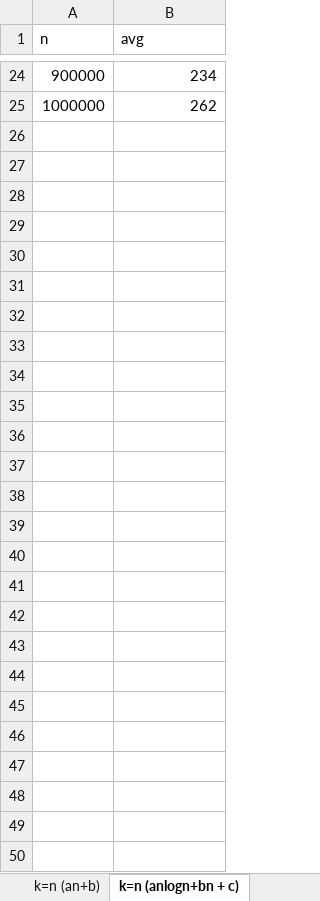
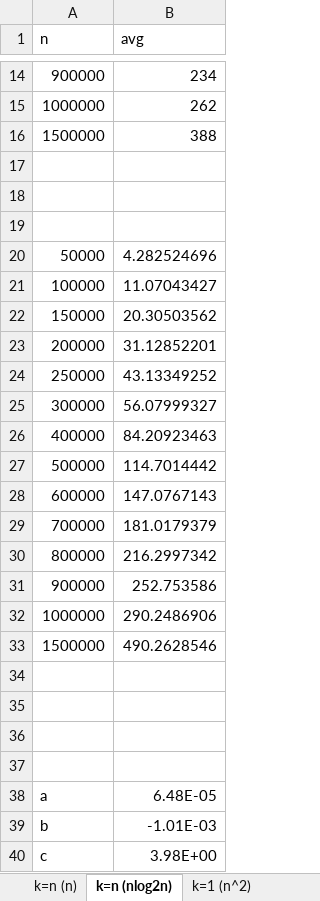
Before and after one commit to pacifi5t/bucket_sort, an Excel workbook: Graph2.xlsx, sheet k=n (nlog2n), drawn as a sheet; only a part is shown, gaps mark what is left out; values as stored, in another font and other column widths than the file's, no borders; charts and pictures not drawn; the diff covers the shown part only; the diff names each change by its address in the sheet, - before the commit and + after, or states it on an @@ line.

```diff
--- a/Graph2.xlsx (sheet k=n (nlog2n))
+++ b/Graph2.xlsx (sheet k=n (nlog2n))
-sheet tab: k=n (anlogn+bn + c)
+sheet tab: k=n (nlog2n)
-sheet tab: k=n (an+b)
+sheet tab: k=n (n)
+sheet tab: k=1 (n^2)
+row 16: 1500000 | 388
+row 17: (empty)
+row 18: (empty)
+row 19: (empty)
+row 20: 50000 | 4.282524696
+row 21: 100000 | 11.07043427
+row 22: 150000 | 20.30503562
+row 23: 200000 | 31.12852201
+row 24: 250000 | 43.13349252
+row 25: 300000 | 56.07999327
+row 26: 400000 | 84.20923463
+row 27: 500000 | 114.7014442
+row 28: 600000 | 147.0767143
+row 29: 700000 | 181.0179379
+row 30: 800000 | 216.2997342
+row 31: 900000 | 252.753586
+row 32: 1000000 | 290.2486906
+row 33: 1500000 | 490.2628546
+row 34: (empty)
+row 35: (empty)
+row 36: (empty)
+row 37: (empty)
+row 38: a | 6.48E-05
+row 39: b | -1.01E-03
+row 40: c | 3.98E+00
```
Also changed, not shown: 10 removed rows elsewhere in this sheet, charts or pictures.
